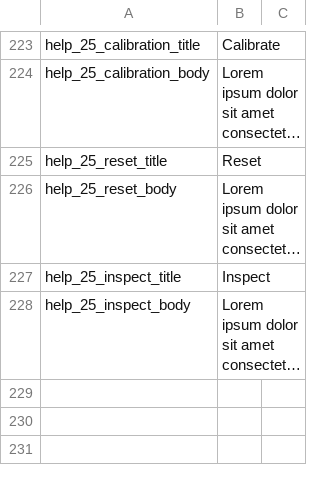
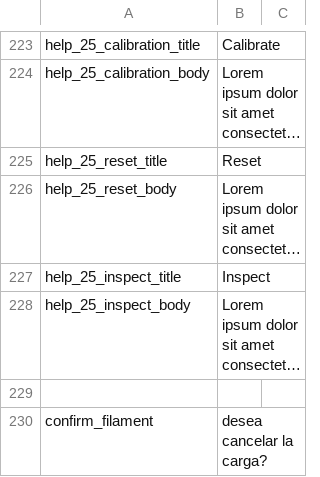
Before and after one commit to rmfranz/v2-firmware, a CSV file: translations/esp.csv, drawn as a sheet; only a part is shown, gaps mark what is left out; long unchanged cells end in …; the diff names each change by its address in the sheet, - before the commit and + after, or states it on an @@ line.

```diff
--- a/translations/esp.csv
+++ b/translations/esp.csv
+row 229: (empty)
+row 230: confirm_filament | desea cancelar la carga?
```
Also changed, not shown: translations/eng.csv, 6 other files.
